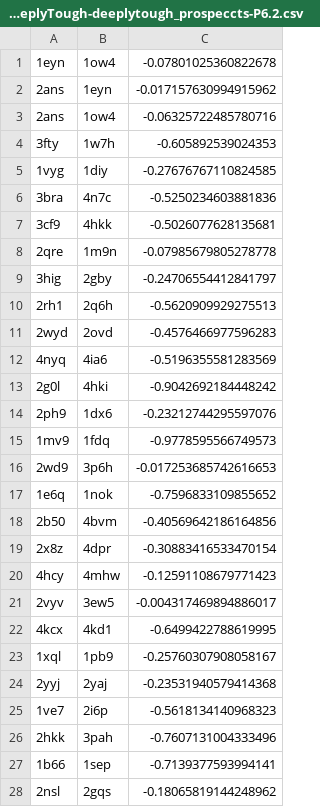
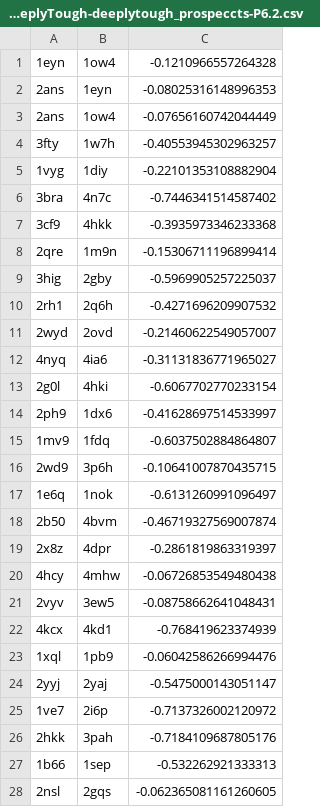
Before and after one commit to BenevolentAI/DeeplyTough, a CSV file: results/Prospeccts-DeeplyTough-deeplytough_prospeccts-P6.2.csv, drawn as a sheet; only a part is shown; the diff covers the shown part only.

```diff
--- a/results/Prospeccts-DeeplyTough-deeplytough_prospeccts-P6.2.csv
+++ b/results/Prospeccts-DeeplyTough-deeplytough_prospeccts-P6.2.csv
@@ -1,28 +1,28 @@
-1eyn,1ow4,-0.07801025360822678
-2ans,1eyn,-0.017157630994915962
-2ans,1ow4,-0.06325722485780716
-3fty,1w7h,-0.605892539024353
-1vyg,1diy,-0.27676767110824585
-3bra,4n7c,-0.5250234603881836
-3cf9,4hkk,-0.5026077628135681
-2qre,1m9n,-0.07985679805278778
-3hig,2gby,-0.24706554412841797
-2rh1,2q6h,-0.5620909929275513
-2wyd,2ovd,-0.4576466977596283
-4nyq,4ia6,-0.5196355581283569
-2g0l,4hki,-0.9042692184448242
-2ph9,1dx6,-0.23212744295597076
-1mv9,1fdq,-0.9778595566749573
-2wd9,3p6h,-0.017253685742616653
-1e6q,1nok,-0.7596833109855652
-2b50,4bvm,-0.40569642186164856
-2x8z,4dpr,-0.30883416533470154
-4hcy,4mhw,-0.12591108679771423
-2vyv,3ew5,-0.004317469894886017
-4kcx,4kd1,-0.6499422788619995
-1xql,1pb9,-0.25760307908058167
-2yyj,2yaj,-0.23531940579414368
-1ve7,2i6p,-0.5618134140968323
-2hkk,3pah,-0.7607131004333496
-1b66,1sep,-0.7139377593994141
-2nsl,2gqs,-0.18065819144248962
+1eyn,1ow4,-0.1210966557264328
+2ans,1eyn,-0.08025316148996353
+2ans,1ow4,-0.07656160742044449
+3fty,1w7h,-0.40553945302963257
+1vyg,1diy,-0.22101353108882904
+3bra,4n7c,-0.7446341514587402
+3cf9,4hkk,-0.3935973346233368
+2qre,1m9n,-0.15306711196899414
+3hig,2gby,-0.5969905257225037
+2rh1,2q6h,-0.4271696209907532
+2wyd,2ovd,-0.21460622549057007
+4nyq,4ia6,-0.31131836771965027
+2g0l,4hki,-0.6067702770233154
+2ph9,1dx6,-0.41628697514533997
+1mv9,1fdq,-0.6037502884864807
+2wd9,3p6h,-0.10641007870435715
+1e6q,1nok,-0.6131260991096497
+2b50,4bvm,-0.46719327569007874
+2x8z,4dpr,-0.2861819863319397
+4hcy,4mhw,-0.06726853549480438
+2vyv,3ew5,-0.08758662641048431
+4kcx,4kd1,-0.768419623374939
+1xql,1pb9,-0.06042586266994476
+2yyj,2yaj,-0.5475000143051147
+1ve7,2i6p,-0.7137326002120972
+2hkk,3pah,-0.7184109687805176
+1b66,1sep,-0.532262921333313
+2nsl,2gqs,-0.062365081161260605
```
Also changed, not shown: 34 edited cells elsewhere in this file, results/Prospeccts-DeeplyTough-deeplytough_prospeccts-P1.2.csv, results/Prospeccts-DeeplyTough-deeplytough_prospeccts-P3.csv, 20 other files.
